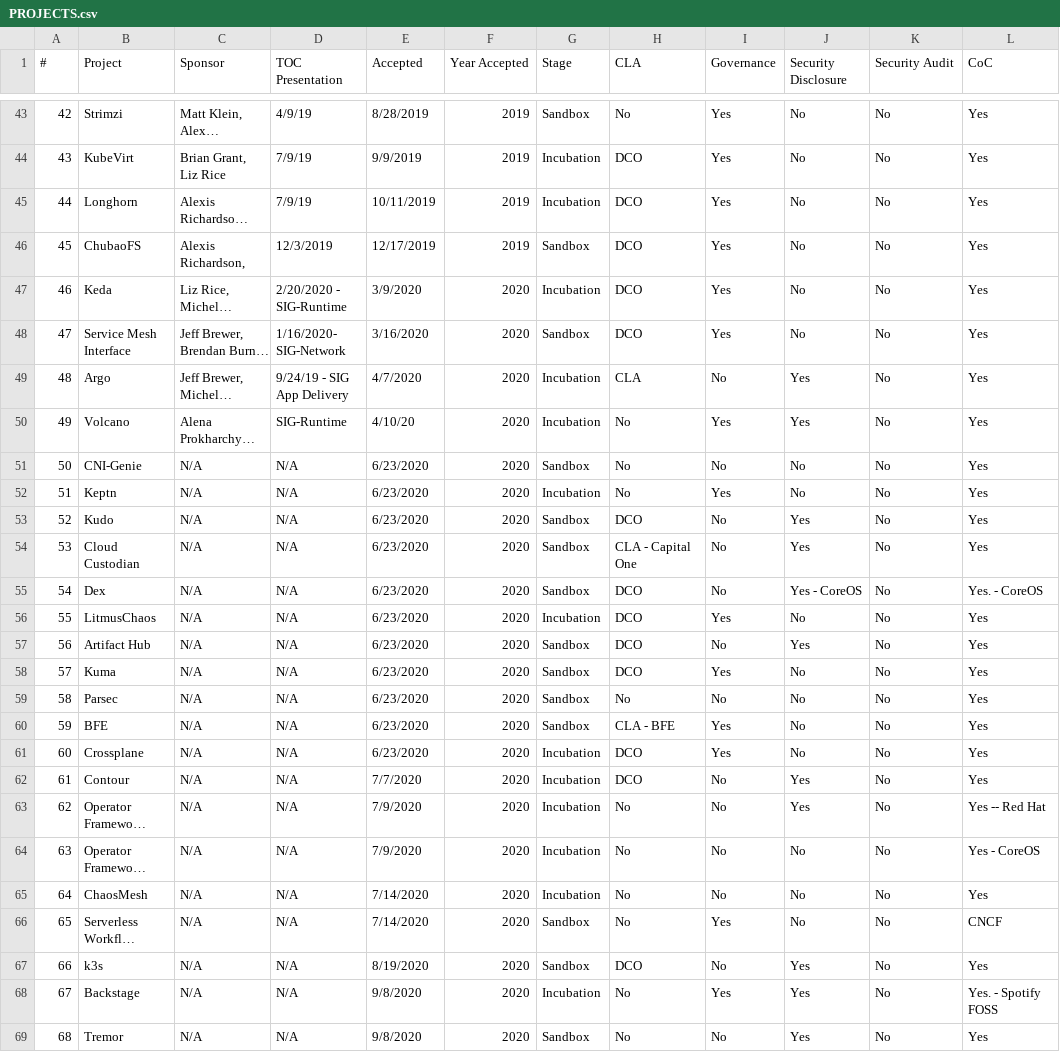
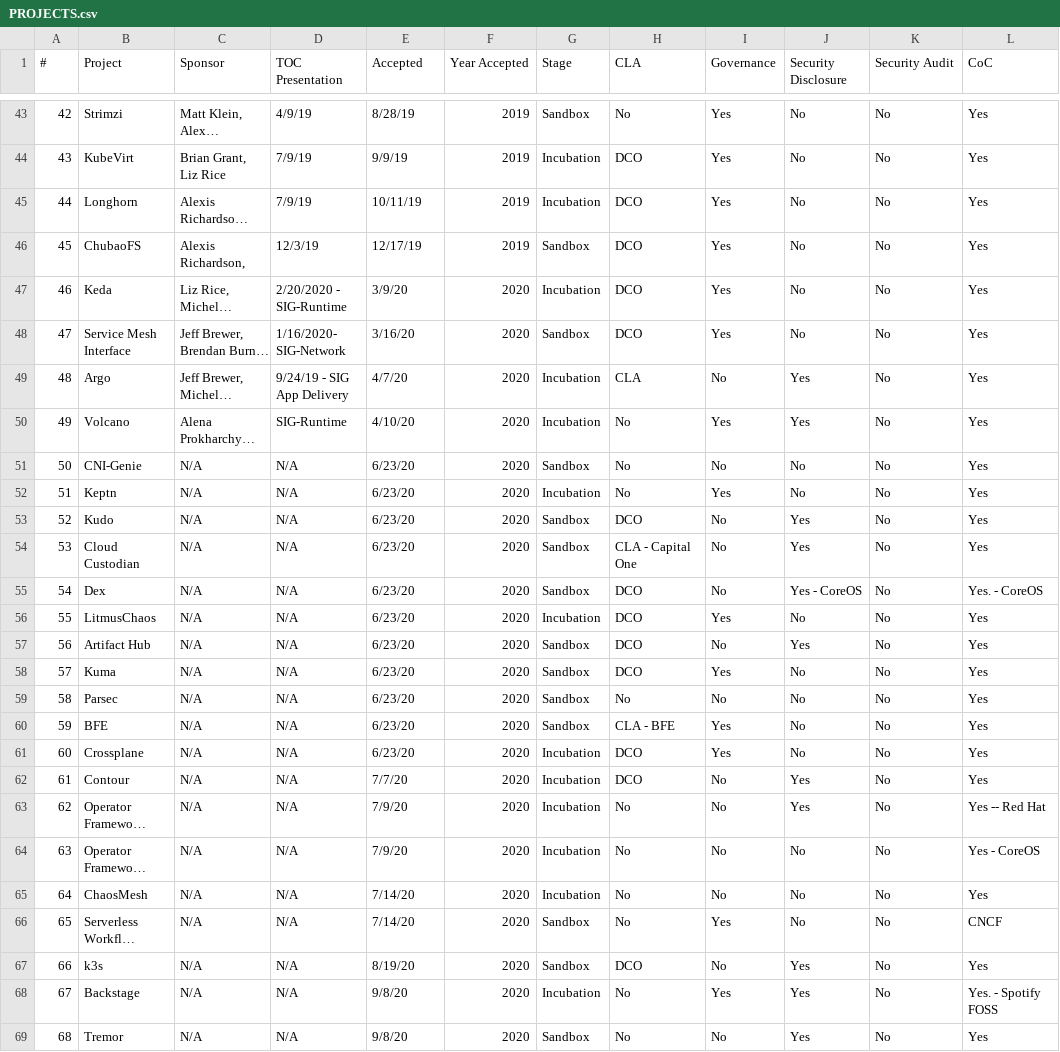
Before and after one commit to cncf/toc, a CSV file: docs/PROJECTS.csv, drawn as a sheet; only a part is shown, gaps mark what is left out; long unchanged cells end in …; the diff covers the shown part only; the diff names each change by its address in the sheet, - before the commit and + after, or states it on an @@ line.

```diff
--- a/docs/PROJECTS.csv
+++ b/docs/PROJECTS.csv
-E43 (Accepted): 8/28/2019
+E43 (Accepted): 8/28/19
-E44 (Accepted): 9/9/2019
+E44 (Accepted): 9/9/19
-E45 (Accepted): 10/11/2019
+E45 (Accepted): 10/11/19
-D46 (TOC Presentation): 12/3/2019
+D46 (TOC Presentation): 12/3/19
-E46 (Accepted): 12/17/2019
+E46 (Accepted): 12/17/19
-E47 (Accepted): 3/9/2020
+E47 (Accepted): 3/9/20
-E48 (Accepted): 3/16/2020
+E48 (Accepted): 3/16/20
-E49 (Accepted): 4/7/2020
+E49 (Accepted): 4/7/20
-E51:E61 (Accepted): 6/23/2020
+E51:E61 (Accepted): 6/23/20
-E62 (Accepted): 7/7/2020
+E62 (Accepted): 7/7/20
-E63:E64 (Accepted): 7/9/2020
+E63:E64 (Accepted): 7/9/20
-E65:E66 (Accepted): 7/14/2020
+E65:E66 (Accepted): 7/14/20
-E67 (Accepted): 8/19/2020
+E67 (Accepted): 8/19/20
-E68:E69 (Accepted): 9/8/2020
+E68:E69 (Accepted): 9/8/20
```
Also changed, not shown: 104 edited cells elsewhere in this file, 1 other file.
